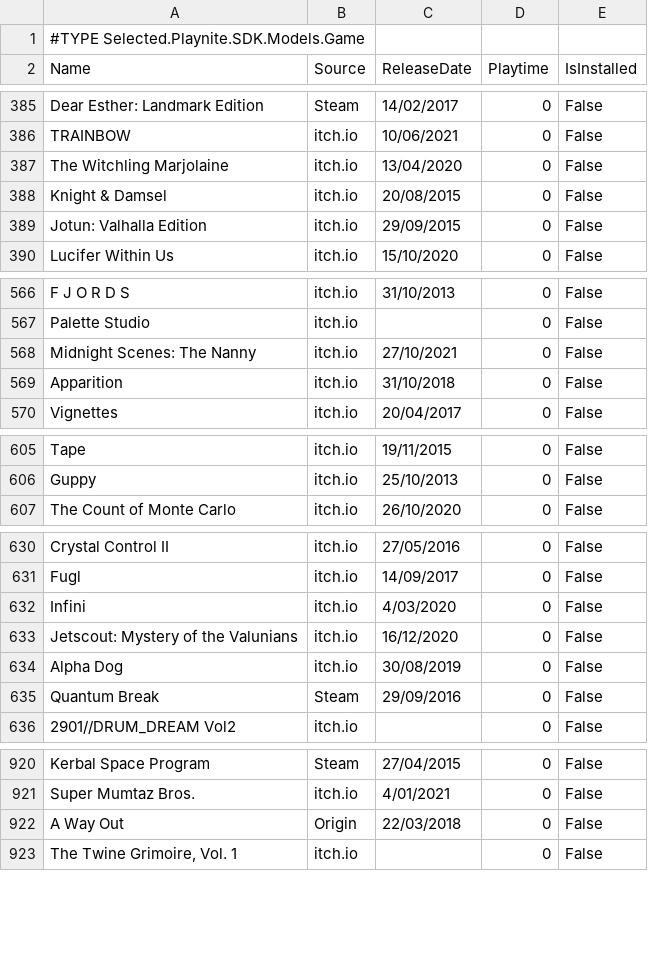
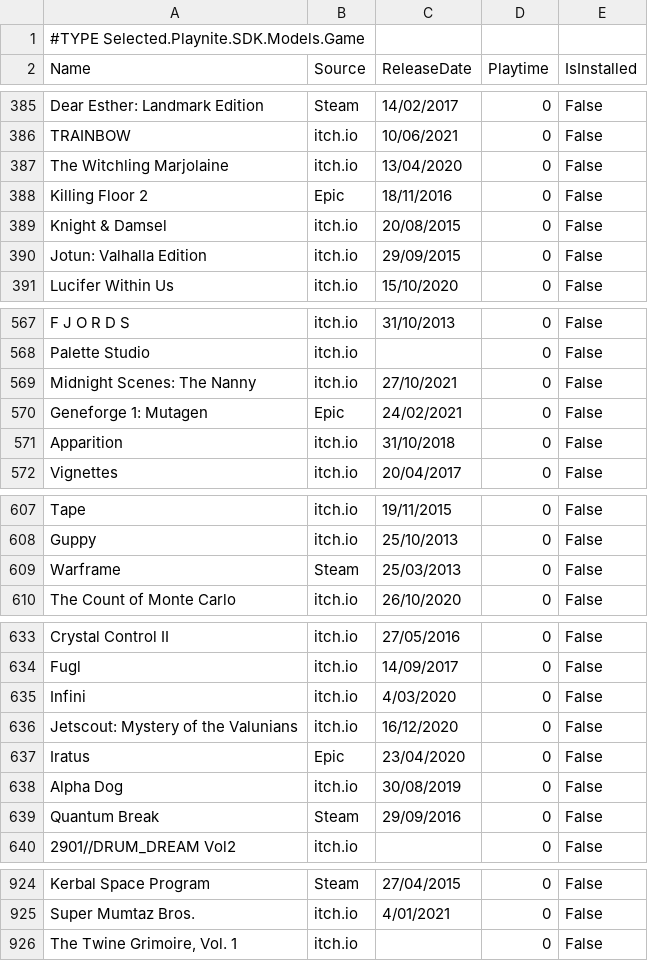
Before and after one commit to tducasse/game-collection, a CSV file: games.csv, drawn as a sheet; only a part is shown, gaps mark what is left out; the diff covers the shown part only.

Commit message:
Update library

```diff
--- a/games.csv
+++ b/games.csv
@@ -387,2 +387,3 @@
 "The Witchling Marjolaine","itch.io","13/04/2020","0","False"
+"Killing Floor 2","Epic","18/11/2016","0","False"
 "Knight & Damsel","itch.io","20/08/2015","0","False"
@@ -568,2 +569,3 @@
 "Midnight Scenes: The Nanny","itch.io","27/10/2021","0","False"
+"Geneforge 1: Mutagen","Epic","24/02/2021","0","False"
 "Apparition","itch.io","31/10/2018","0","False"
@@ -606,2 +608,3 @@
 "Guppy","itch.io","25/10/2013","0","False"
+"Warframe","Steam","25/03/2013","0","False"
 "The Count of Monte Carlo","itch.io","26/10/2020","0","False"
@@ -633,2 +636,3 @@
 "Jetscout: Mystery of the Valunians","itch.io","16/12/2020","0","False"
+"Iratus","Epic","23/04/2020","0","False"
 "Alpha Dog","itch.io","30/08/2019","0","False"
@@ -921,3 +925,2 @@
 "Super Mumtaz Bros.","itch.io","4/01/2021","0","False"
-"A Way Out","Origin","22/03/2018","0","False"
 "The Twine Grimoire, Vol. 1","itch.io",,"0","False"
```
Also changed, not shown: 4 added rows and 9 edited cells elsewhere in this file.
